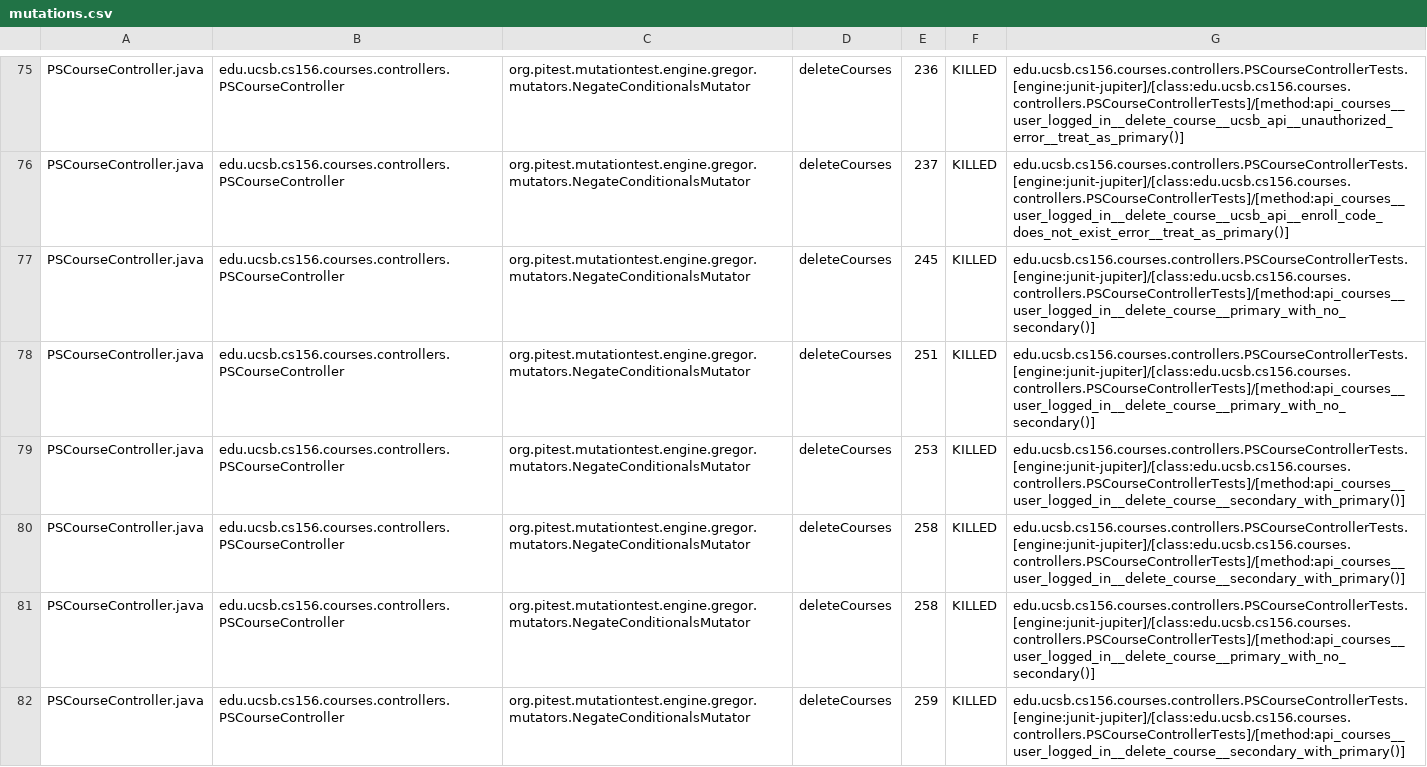
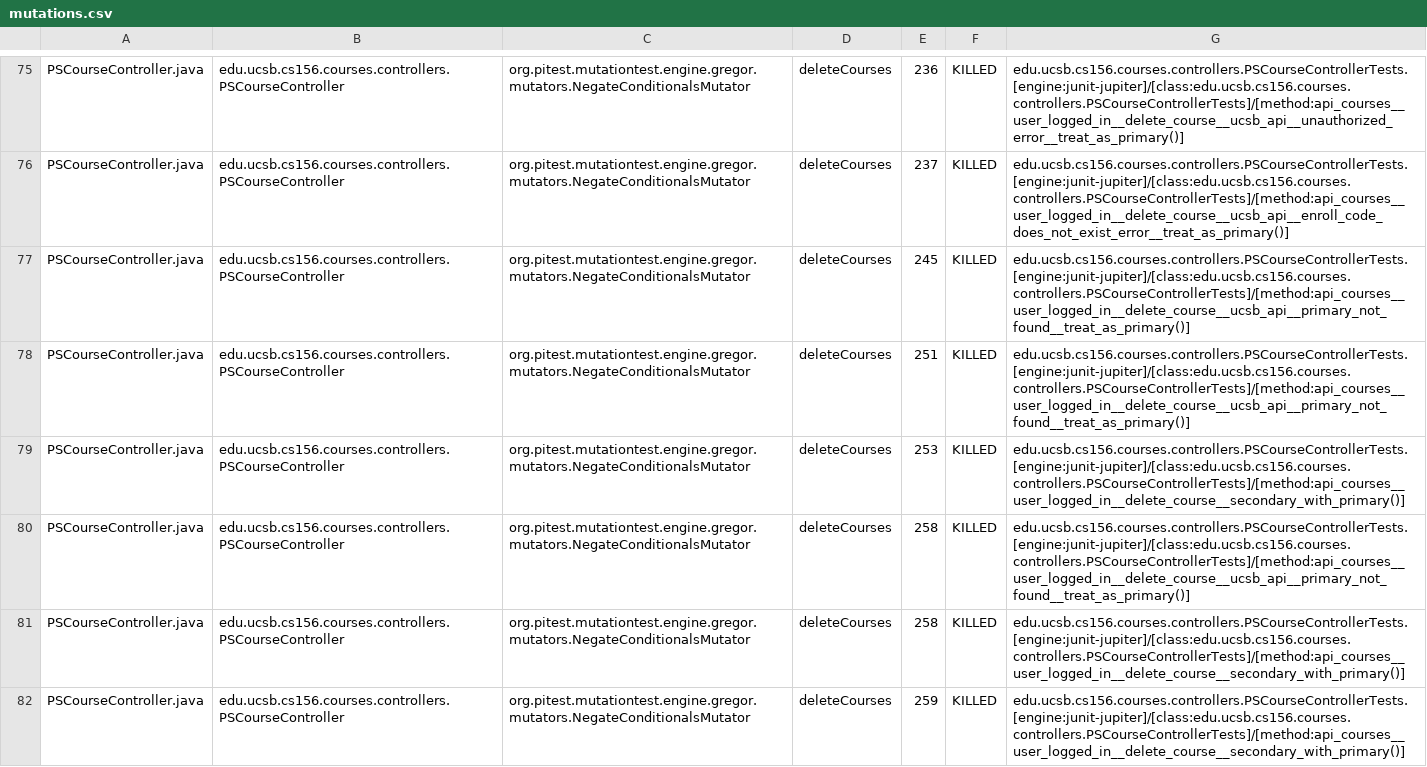
Before and after one commit to ucsb-cs156-w24/proj-courses-w24-5pm-4, a CSV file: prs/28/pitest/mutations.csv, drawn as a sheet; only a part is shown, gaps mark what is left out; the diff covers the shown part only.

Commit message:
Deploying to gh-pages from @ ucsb-cs156-w24/proj-courses-w24-5pm-4@dcdaab6186976b9b6312ac84c52102652c437763 🚀

```diff
--- a/prs/28/pitest/mutations.csv
+++ b/prs/28/pitest/mutations.csv
@@ -76,7 +76,7 @@ PSCourseController.java,edu.ucsb.cs156.courses.controllers.PSCourseController,or
 PSCourseController.java,edu.ucsb.cs156.courses.controllers.PSCourseController,org.pitest.mutationtest.engine.gregor.mutators.NegateConditionalsMutator,deleteCourses,237,KILLED,edu.ucsb.cs156.courses.controllers.PSCourseControllerTests.[engine:junit-jupiter]/[class:edu.ucsb.cs156.courses.controllers.PSCourseControllerTests]/[method:api_courses__user_logged_in__delete_course__ucsb_api__enroll_code_does_not_exist_error__treat_as_primary()]
-PSCourseController.java,edu.ucsb.cs156.courses.controllers.PSCourseController,org.pitest.mutationtest.engine.gregor.mutators.NegateConditionalsMutator,deleteCourses,245,KILLED,edu.ucsb.cs156.courses.controllers.PSCourseControllerTests.[engine:junit-jupiter]/[class:edu.ucsb.cs156.courses.controllers.PSCourseControllerTests]/[method:api_courses__user_logged_in__delete_course__primary_with_no_secondary()]
-PSCourseController.java,edu.ucsb.cs156.courses.controllers.PSCourseController,org.pitest.mutationtest.engine.gregor.mutators.NegateConditionalsMutator,deleteCourses,251,KILLED,edu.ucsb.cs156.courses.controllers.PSCourseControllerTests.[engine:junit-jupiter]/[class:edu.ucsb.cs156.courses.controllers.PSCourseControllerTests]/[method:api_courses__user_logged_in__delete_course__primary_with_no_secondary()]
+PSCourseController.java,edu.ucsb.cs156.courses.controllers.PSCourseController,org.pitest.mutationtest.engine.gregor.mutators.NegateConditionalsMutator,deleteCourses,245,KILLED,edu.ucsb.cs156.courses.controllers.PSCourseControllerTests.[engine:junit-jupiter]/[class:edu.ucsb.cs156.courses.controllers.PSCourseControllerTests]/[method:api_courses__user_logged_in__delete_course__ucsb_api__primary_not_found__treat_as_primary()]
+PSCourseController.java,edu.ucsb.cs156.courses.controllers.PSCourseController,org.pitest.mutationtest.engine.gregor.mutators.NegateConditionalsMutator,deleteCourses,251,KILLED,edu.ucsb.cs156.courses.controllers.PSCourseControllerTests.[engine:junit-jupiter]/[class:edu.ucsb.cs156.courses.controllers.PSCourseControllerTests]/[method:api_courses__user_logged_in__delete_course__ucsb_api__primary_not_found__treat_as_primary()]
 PSCourseController.java,edu.ucsb.cs156.courses.controllers.PSCourseController,org.pitest.mutationtest.engine.gregor.mutators.NegateConditionalsMutator,deleteCourses,253,KILLED,edu.ucsb.cs156.courses.controllers.PSCourseControllerTests.[engine:junit-jupiter]/[class:edu.ucsb.cs156.courses.controllers.PSCourseControllerTests]/[method:api_courses__user_logged_in__delete_course__secondary_with_primary()]
+PSCourseController.java,edu.ucsb.cs156.courses.controllers.PSCourseController,org.pitest.mutationtest.engine.gregor.mutators.NegateConditionalsMutator,deleteCourses,258,KILLED,edu.ucsb.cs156.courses.controllers.PSCourseControllerTests.[engine:junit-jupiter]/[class:edu.ucsb.cs156.courses.controllers.PSCourseControllerTests]/[method:api_courses__user_logged_in__delete_course__ucsb_api__primary_not_found__treat_as_primary()]
 PSCourseController.java,edu.ucsb.cs156.courses.controllers.PSCourseController,org.pitest.mutationtest.engine.gregor.mutators.NegateConditionalsMutator,deleteCourses,258,KILLED,edu.ucsb.cs156.courses.controllers.PSCourseControllerTests.[engine:junit-jupiter]/[class:edu.ucsb.cs156.courses.controllers.PSCourseControllerTests]/[method:api_courses__user_logged_in__delete_course__secondary_with_primary()]
-PSCourseController.java,edu.ucsb.cs156.courses.controllers.PSCourseController,org.pitest.mutationtest.engine.gregor.mutators.NegateConditionalsMutator,deleteCourses,258,KILLED,edu.ucsb.cs156.courses.controllers.PSCourseControllerTests.[engine:junit-jupiter]/[class:edu.ucsb.cs156.courses.controllers.PSCourseControllerTests]/[method:api_courses__user_logged_in__delete_course__primary_with_no_secondary()]
 PSCourseController.java,edu.ucsb.cs156.courses.controllers.PSCourseController,org.pitest.mutationtest.engine.gregor.mutators.NegateConditionalsMutator,deleteCourses,259,KILLED,edu.ucsb.cs156.courses.controllers.PSCourseControllerTests.[engine:junit-jupiter]/[class:edu.ucsb.cs156.courses.controllers.PSCourseControllerTests]/[method:api_courses__user_logged_in__delete_course__secondary_with_primary()]
```
Also changed, not shown: 62 edited cells elsewhere in this file, 39 other files.
